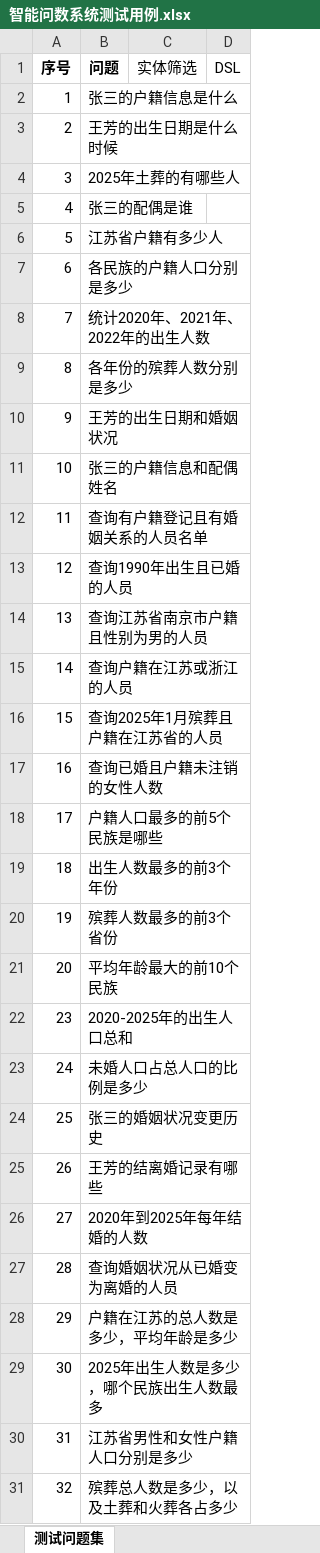
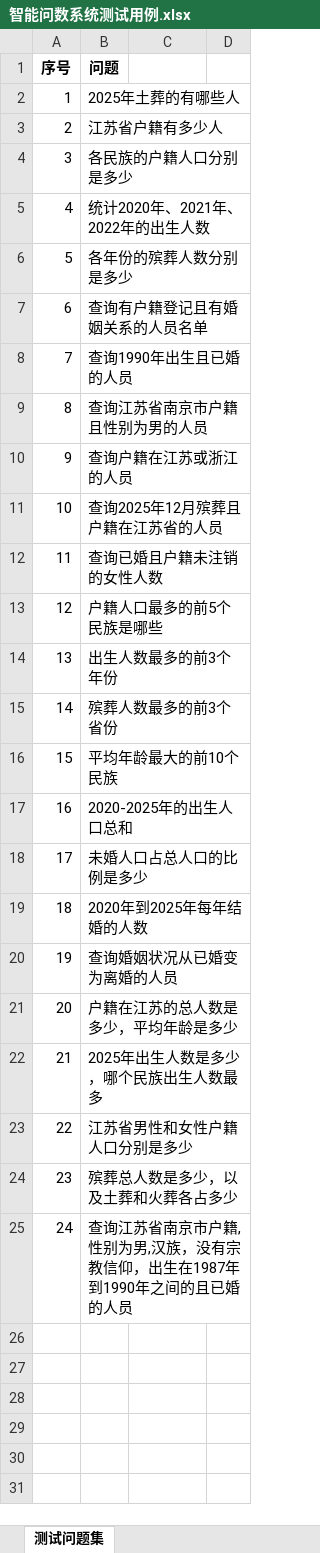
Before and after one commit to fengjianhuaxin/testtodsl, an Excel workbook: 智能问数系统测试用例.xlsx, sheet 测试问题集, drawn as a sheet; values as stored, in another font and other column widths than the file's, no borders; removed rows and columns are numbered as before the commit, all else as after; the diff names each change by its address in the sheet, - before the commit and + after, or states it on an @@ line.

```diff
--- a/智能问数系统测试用例.xlsx (sheet 测试问题集)
+++ b/智能问数系统测试用例.xlsx (sheet 测试问题集)
-C1: 实体筛选
+C1: (empty)
-D1: DSL
+D1: (empty)
-row 2: 1 | 张三的户籍信息是什么
-row 3: 2 | 王芳的出生日期是什么时候
@@ column A (序号) renumbered between rows 2 and 24 @@
-row 5: 4 | 张三的配偶是谁
-row 10: 9 | 王芳的出生日期和婚姻状况
-row 11: 10 | 张三的户籍信息和配偶姓名
-B11 (问题): 查询2025年1月殡葬且户籍在江苏省的人员
+B11 (问题): 查询2025年12月殡葬且户籍在江苏省的人员
-row 24: 25 | 张三的婚姻状况变更历史
-row 25: 26 | 王芳的结离婚记录有哪些
+row 25: 24 | 查询江苏省南京市户籍,性别为男,汉族，没有宗教信仰，出生在1987年到1990年之间的且已婚的人员
```
Also changed, not shown: 10 other files.
